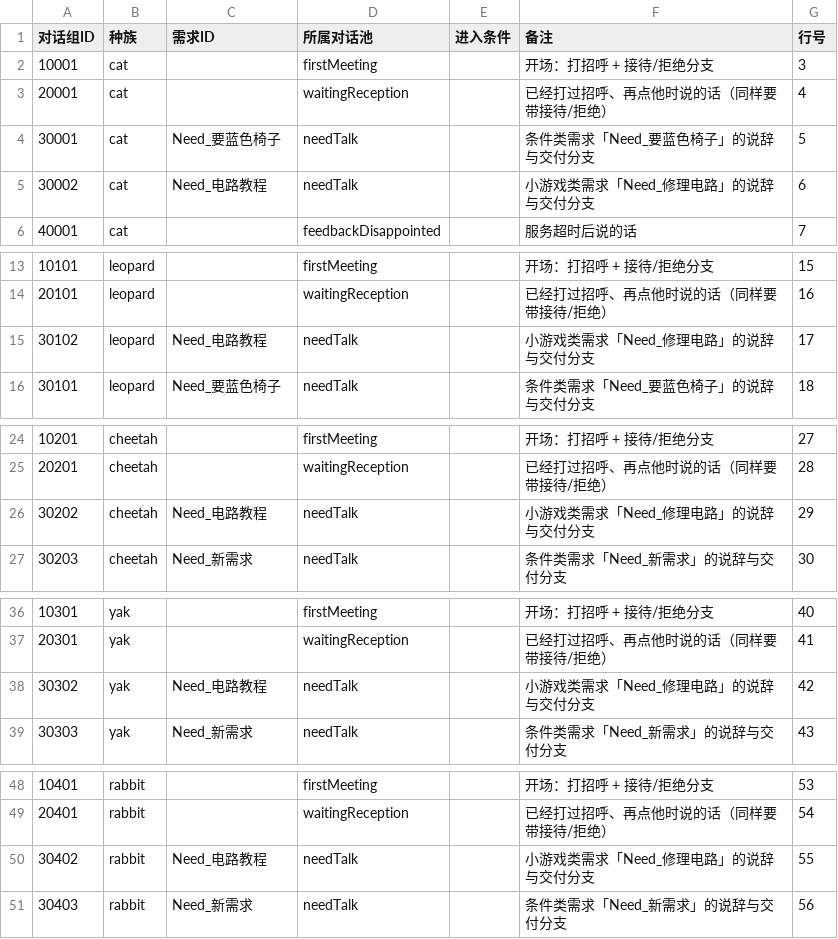
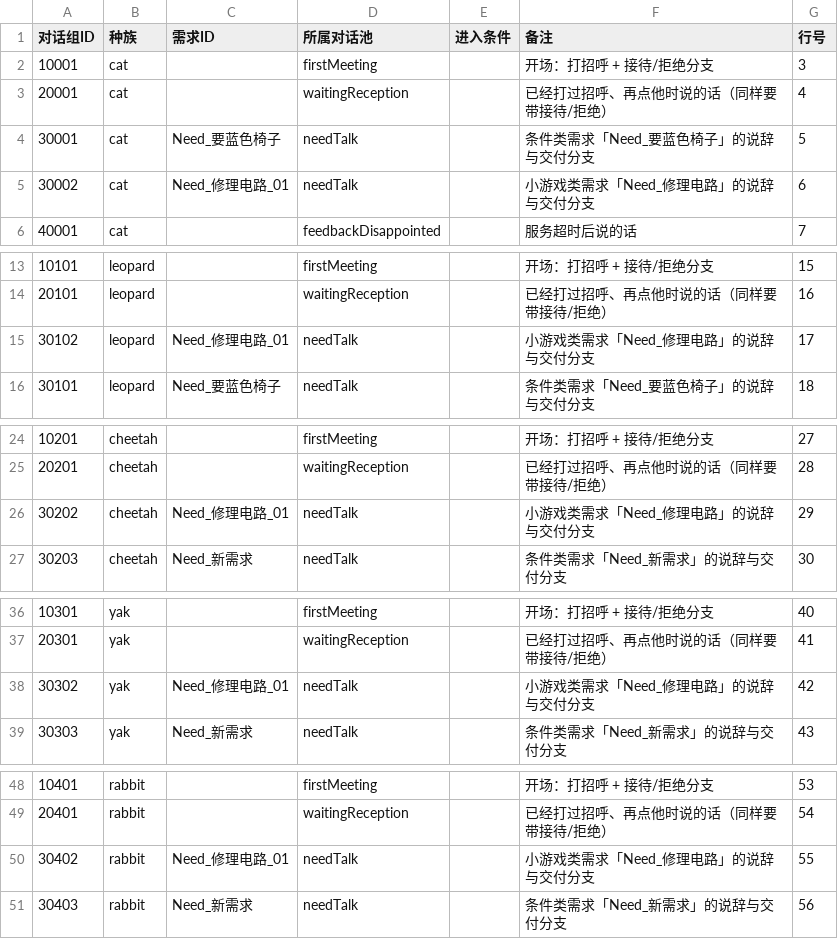
Before and after one commit to CsOHQAQ/2026MasterHouse, a CSV file: Assets/Configs/对话组表.csv, drawn as a sheet; only a part is shown, gaps mark what is left out; the diff covers the shown part only.

```diff
--- a/Assets/Configs/对话组表.csv
+++ b/Assets/Configs/对话组表.csv
@@ -4,3 +4,3 @@
 30001,cat,Need_要蓝色椅子,needTalk,,条件类需求「Need_要蓝色椅子」的说辞与交付分支,5
-30002,cat,Need_电路教程,needTalk,,小游戏类需求「Need_修理电路」的说辞与交付分支,6
+30002,cat,Need_修理电路_01,needTalk,,小游戏类需求「Need_修理电路」的说辞与交付分支,6
 40001,cat,,feedbackDisappointed,,服务超时后说的话,7
@@ -14,3 +14,3 @@
 20101,leopard,,waitingReception,,已经打过招呼、再点他时说的话（同样要带接待/拒绝）,16
-30102,leopard,Need_电路教程,needTalk,,小游戏类需求「Need_修理电路」的说辞与交付分支,17
+30102,leopard,Need_修理电路_01,needTalk,,小游戏类需求「Need_修理电路」的说辞与交付分支,17
 30101,leopard,Need_要蓝色椅子,needTalk,,条件类需求「Need_要蓝色椅子」的说辞与交付分支,18
@@ -25,3 +25,3 @@
 20201,cheetah,,waitingReception,,已经打过招呼、再点他时说的话（同样要带接待/拒绝）,28
-30202,cheetah,Need_电路教程,needTalk,,小游戏类需求「Need_修理电路」的说辞与交付分支,29
+30202,cheetah,Need_修理电路_01,needTalk,,小游戏类需求「Need_修理电路」的说辞与交付分支,29
 30203,cheetah,Need_新需求,needTalk,,条件类需求「Need_新需求」的说辞与交付分支,30
@@ -37,3 +37,3 @@
 20301,yak,,waitingReception,,已经打过招呼、再点他时说的话（同样要带接待/拒绝）,41
-30302,yak,Need_电路教程,needTalk,,小游戏类需求「Need_修理电路」的说辞与交付分支,42
+30302,yak,Need_修理电路_01,needTalk,,小游戏类需求「Need_修理电路」的说辞与交付分支,42
 30303,yak,Need_新需求,needTalk,,条件类需求「Need_新需求」的说辞与交付分支,43
@@ -49,3 +49,3 @@
 20401,rabbit,,waitingReception,,已经打过招呼、再点他时说的话（同样要带接待/拒绝）,54
-30402,rabbit,Need_电路教程,needTalk,,小游戏类需求「Need_修理电路」的说辞与交付分支,55
+30402,rabbit,Need_修理电路_01,needTalk,,小游戏类需求「Need_修理电路」的说辞与交付分支,55
 30403,rabbit,Need_新需求,needTalk,,条件类需求「Need_新需求」的说辞与交付分支,56
```
Also changed, not shown: 2 edited cells elsewhere in this file, Assets/Configs/访客日程表.csv, 4 other files.
